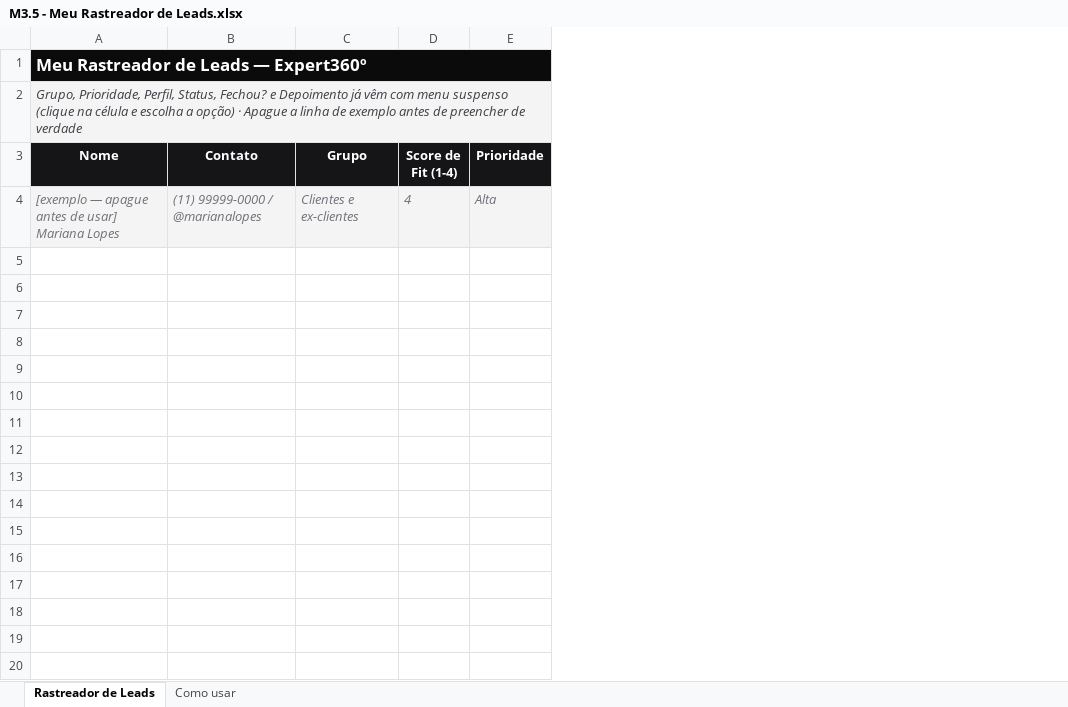
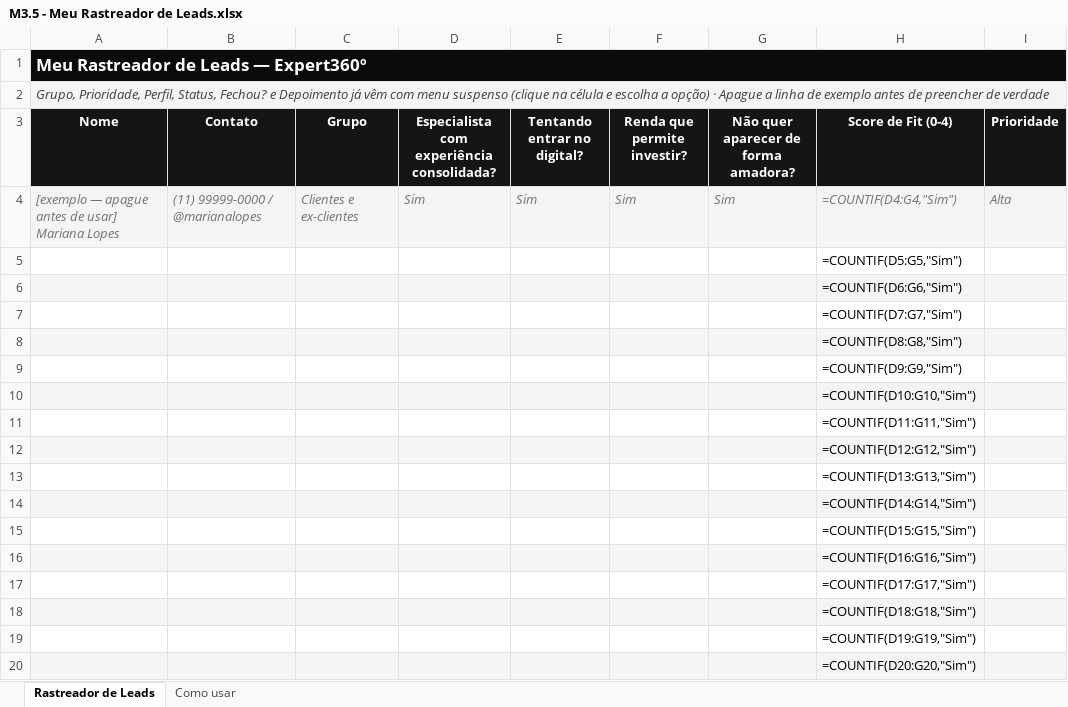
Before and after one commit to karolsenna-del/incubadora-de-expert, an Excel workbook: mentoria/alunas/_template/M3.5 - Meu Rastreador de Leads.xlsx, sheet Rastreador de Leads, drawn as a sheet; only a part is shown; values as stored, in another font and other column widths than the file's, no borders; formulas without a stored value are shown as written; conditional formats not drawn; removed rows and columns are numbered as before the commit, all else as after; rows hold the shown columns only; the diff covers the shown part only; the diff names each change by its address in the sheet, - before the commit and + after, or states it on an @@ line.

```diff
--- a/mentoria/alunas/_template/M3.5 - Meu Rastreador de Leads.xlsx (sheet Rastreador de Leads)
+++ b/mentoria/alunas/_template/M3.5 - Meu Rastreador de Leads.xlsx (sheet Rastreador de Leads)
-column D (Score de Fit (1-4)), row 4: 4
+column D, rows 3-4: Especialista com experiência consolidada? | Sim
+column E (Tentando entrar no digital?), row 4: Sim
+column F (Renda que permite investir?), row 4: Sim
+column G, rows 3-4: Não quer aparecer de forma amadora? | Sim
+column H (Score de Fit (0-4)), row 4: =COUNTIF(D4:G4,"Sim")
+row 5:  |  |  |  |  |  |  | =COUNTIF(D5:G5,"Sim")
+row 6:  |  |  |  |  |  |  | =COUNTIF(D6:G6,"Sim")
+row 7:  |  |  |  |  |  |  | =COUNTIF(D7:G7,"Sim")
+row 8:  |  |  |  |  |  |  | =COUNTIF(D8:G8,"Sim")
+row 9:  |  |  |  |  |  |  | =COUNTIF(D9:G9,"Sim")
+row 10:  |  |  |  |  |  |  | =COUNTIF(D10:G10,"Sim")
+row 11:  |  |  |  |  |  |  | =COUNTIF(D11:G11,"Sim")
+row 12:  |  |  |  |  |  |  | =COUNTIF(D12:G12,"Sim")
+row 13:  |  |  |  |  |  |  | =COUNTIF(D13:G13,"Sim")
+row 14:  |  |  |  |  |  |  | =COUNTIF(D14:G14,"Sim")
+row 15:  |  |  |  |  |  |  | =COUNTIF(D15:G15,"Sim")
+row 16:  |  |  |  |  |  |  | =COUNTIF(D16:G16,"Sim")
+row 17:  |  |  |  |  |  |  | =COUNTIF(D17:G17,"Sim")
+row 18:  |  |  |  |  |  |  | =COUNTIF(D18:G18,"Sim")
+row 19:  |  |  |  |  |  |  | =COUNTIF(D19:G19,"Sim")
+row 20:  |  |  |  |  |  |  | =COUNTIF(D20:G20,"Sim")
```
Also changed, not shown: 84 added rows elsewhere in this sheet, sheet Como usar, business/campanhas/expert360-curso/materiais/M3/M3.5 - Meu Rastreador de Leads.xlsx, 3 other files.
